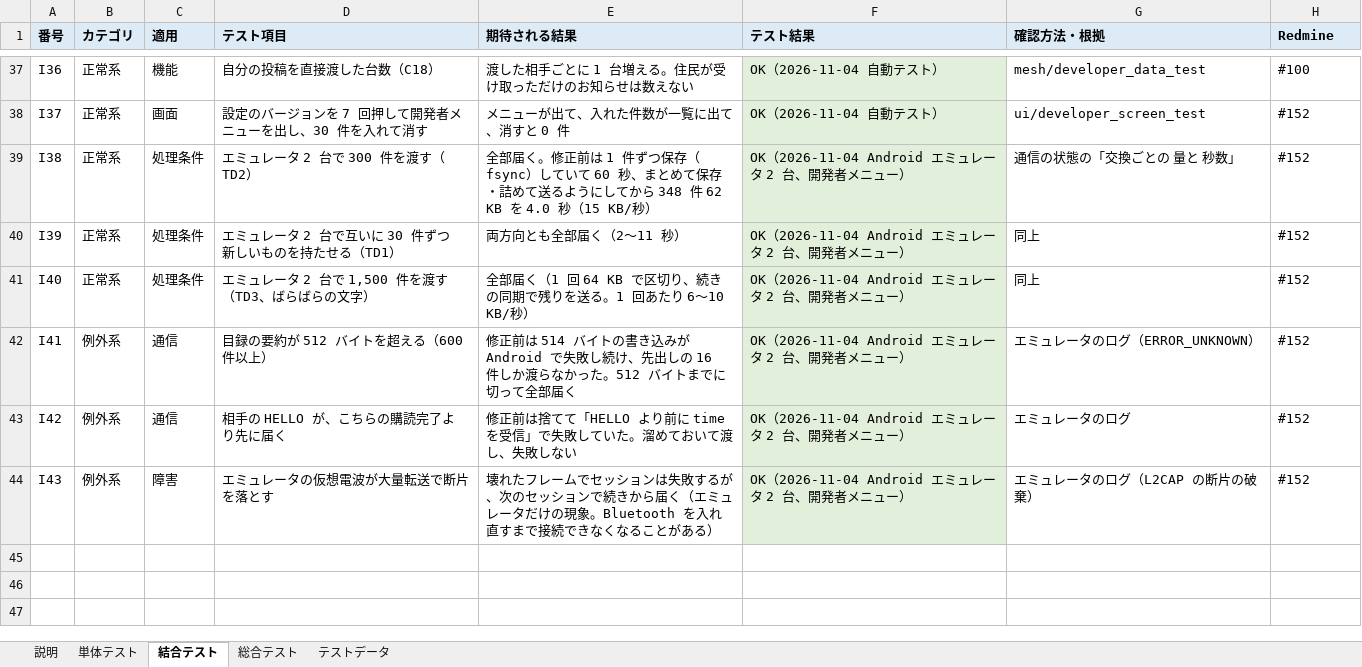
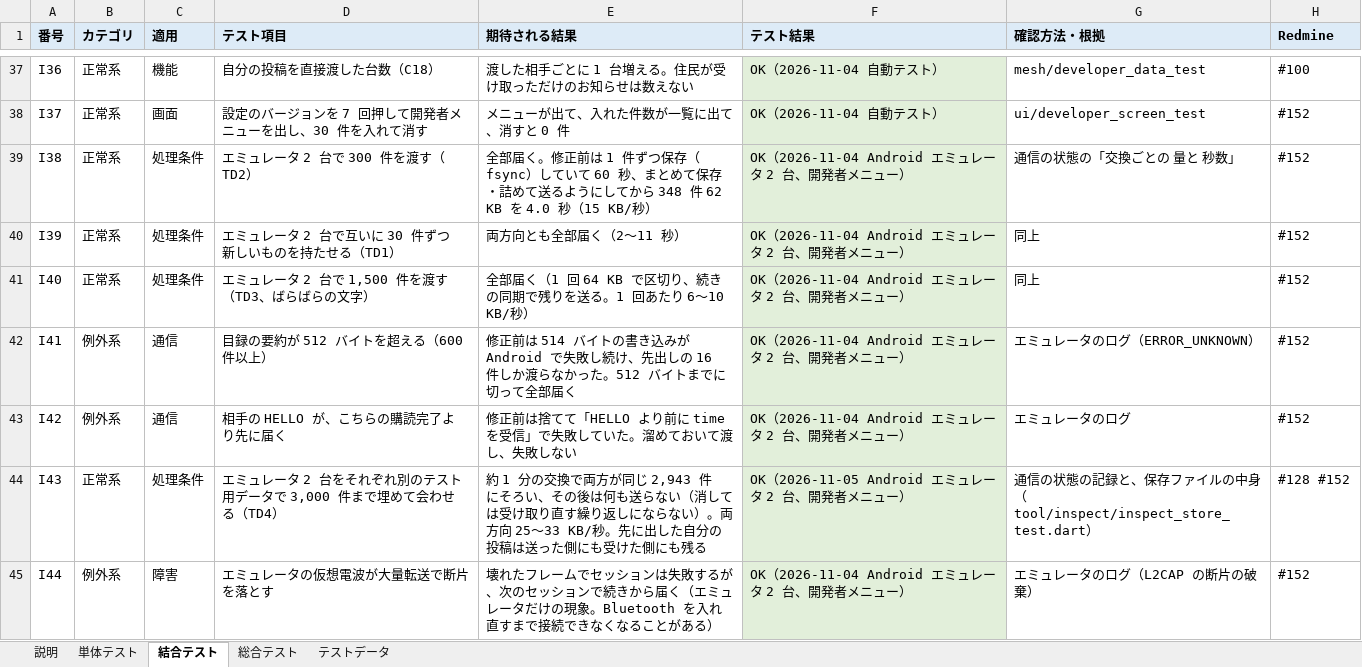
Before and after one commit to tsukuba-cojt/sano, an Excel workbook: docs/テスト仕様書.xlsx, sheet 結合テスト, drawn as a sheet; only a part is shown, gaps mark what is left out; values as stored, in another font and other column widths than the file's, no borders; addresses are those after the commit; the diff names each change by its address in the sheet, - before the commit and + after, or states it on an @@ line.

```diff
--- a/docs/テスト仕様書.xlsx (sheet 結合テスト)
+++ b/docs/テスト仕様書.xlsx (sheet 結合テスト)
+row 44: I43 | 正常系 | 処理条件 | エミュレータ 2 台をそれぞれ別のテスト用データで 3,000 件まで埋めて会わせる（TD4） | 約 1 分の交換で両方が同じ 2,943 件にそろい、その後は何も送らない（消しては受け取り直す繰り返しにならない）。両方向 25〜33 KB/秒。先に出した自分の投稿は送った側にも受けた側にも残る | OK（2026-11-05 Android エミュレータ 2 台、開発者メニュー） | 通信の状態の記録と、保存ファイルの中身（tool/inspect/inspect_store_test.dart） | #128 #152
-A45 (番号): I43
+A45 (番号): I44
```
Also changed, not shown: sheet 説明, 6 other files.
